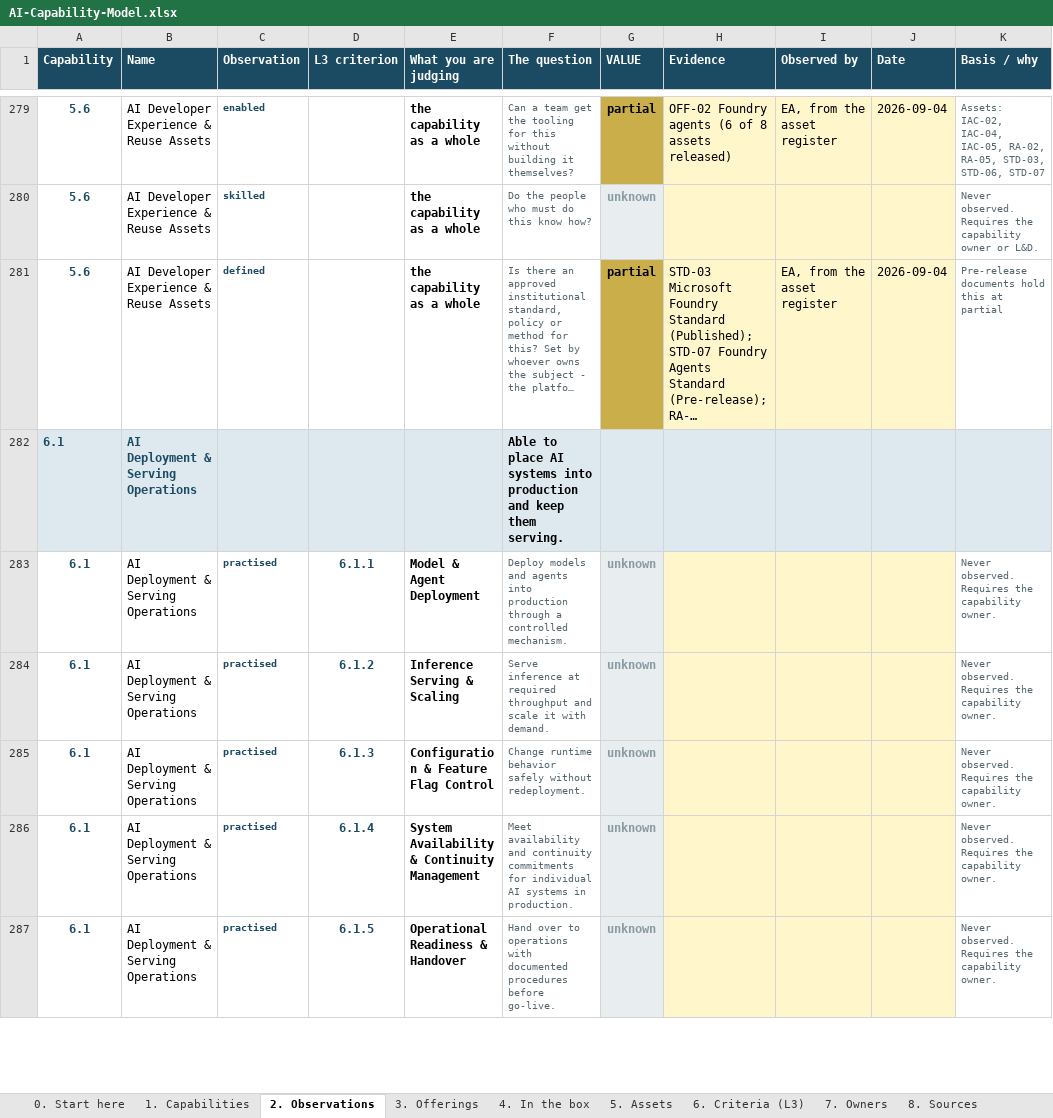
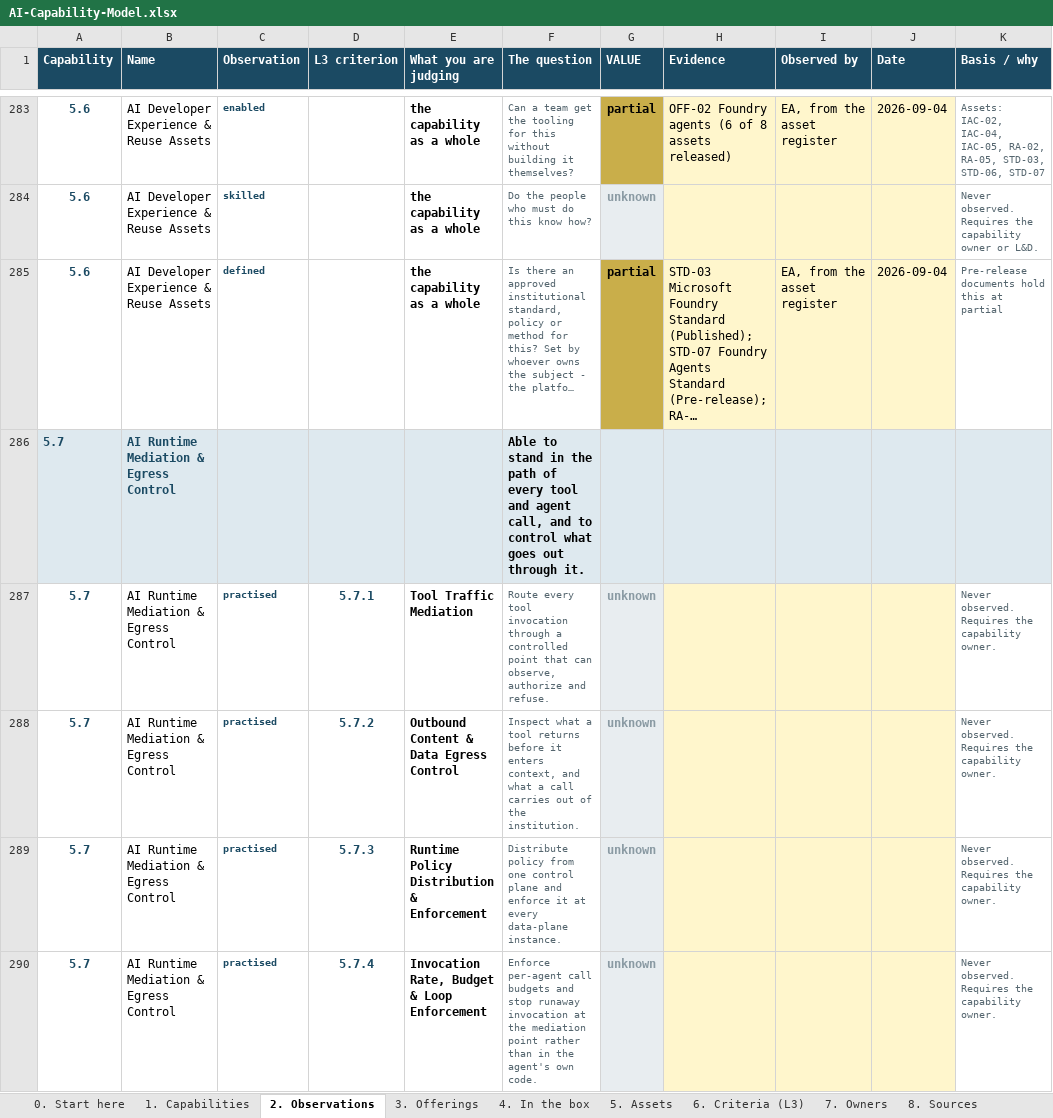
Before and after one commit to gopetracca/IDB-EA-AI-Capability-Gap-Roadmap, an Excel workbook: out/AI-Capability-Model.xlsx, sheet 2. Observations, drawn as a sheet; only a part is shown, gaps mark what is left out; the shorter side is filled out with more unchanged rows; long unchanged cells end in …; values as stored, in another font and other column widths than the file's, no borders; the diff covers the shown part only; the diff names each change by its address in the sheet, - before the commit and + after, or states it on an @@ line.

Commit message:
feat: added capability

```diff
--- a/out/AI-Capability-Model.xlsx (sheet 2. Observations)
+++ b/out/AI-Capability-Model.xlsx (sheet 2. Observations)
+row 286: 5.7 | AI Runtime Mediation & Egress Control |  |  |  | Able to stand in the path of every tool and agent call, and to control what goes out through it.
+row 287: 5.7 | AI Runtime Mediation & Egress Control | practised | 5.7.1 | Tool Traffic Mediation | Route every tool invocation through a controlled point that can observe, authorize and refuse. | unknown |  |  |  | Never observed. Requires the capability owner.
+row 288: 5.7 | AI Runtime Mediation & Egress Control | practised | 5.7.2 | Outbound Content & Data Egress Control | Inspect what a tool returns before it enters context, and what a call carries out of the institution. | unknown |  |  |  | Never observed. Requires the capability owner.
+row 289: 5.7 | AI Runtime Mediation & Egress Control | practised | 5.7.3 | Runtime Policy Distribution & Enforcement | Distribute policy from one control plane and enforce it at every data-plane instance. | unknown |  |  |  | Never observed. Requires the capability owner.
+row 290: 5.7 | AI Runtime Mediation & Egress Control | practised | 5.7.4 | Invocation Rate, Budget & Loop Enforcement | Enforce per-agent call budgets and stop runaway invocation at the mediation point rather than in the agent's own code. | unknown |  |  |  | Never observed. Requires the capability owner.
```
Also changed, not shown: 30 added rows elsewhere in this sheet, sheet 1. Capabilities, sheet 6. Criteria (L3), sheet 8. Sources, sheet 7. Owners, sheet 3. Offerings, sheet 0. Start here, 38 other files.
